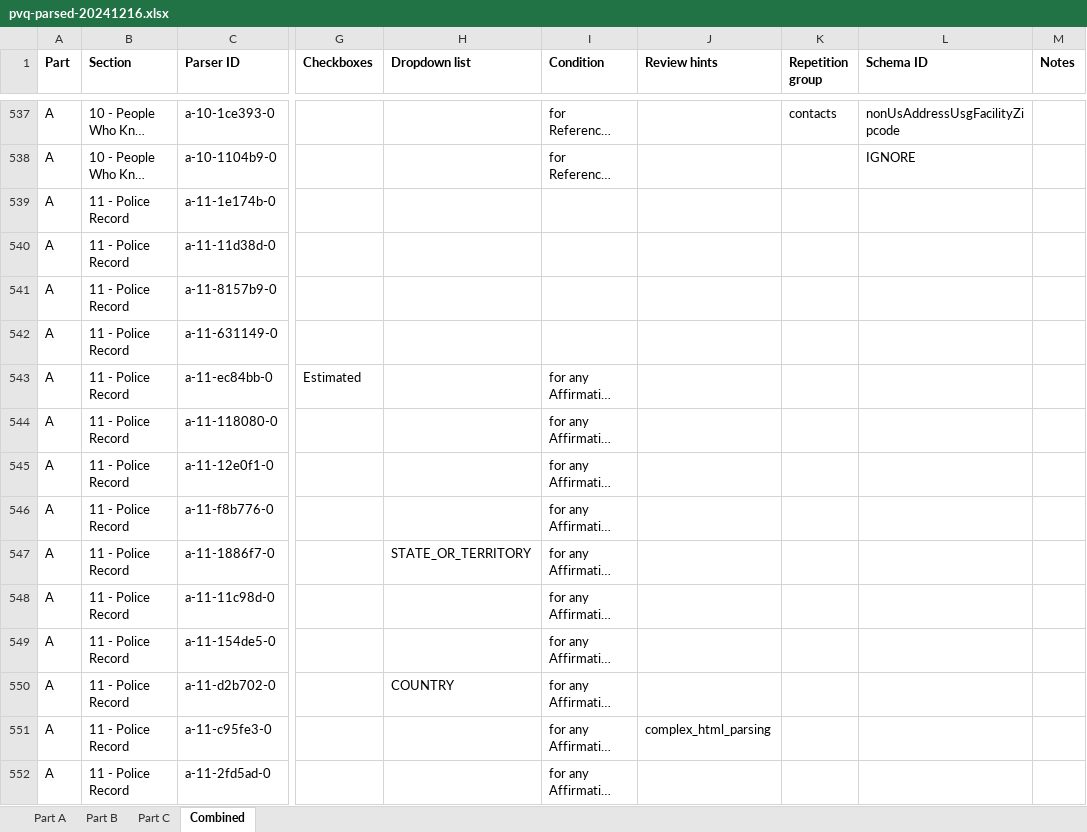
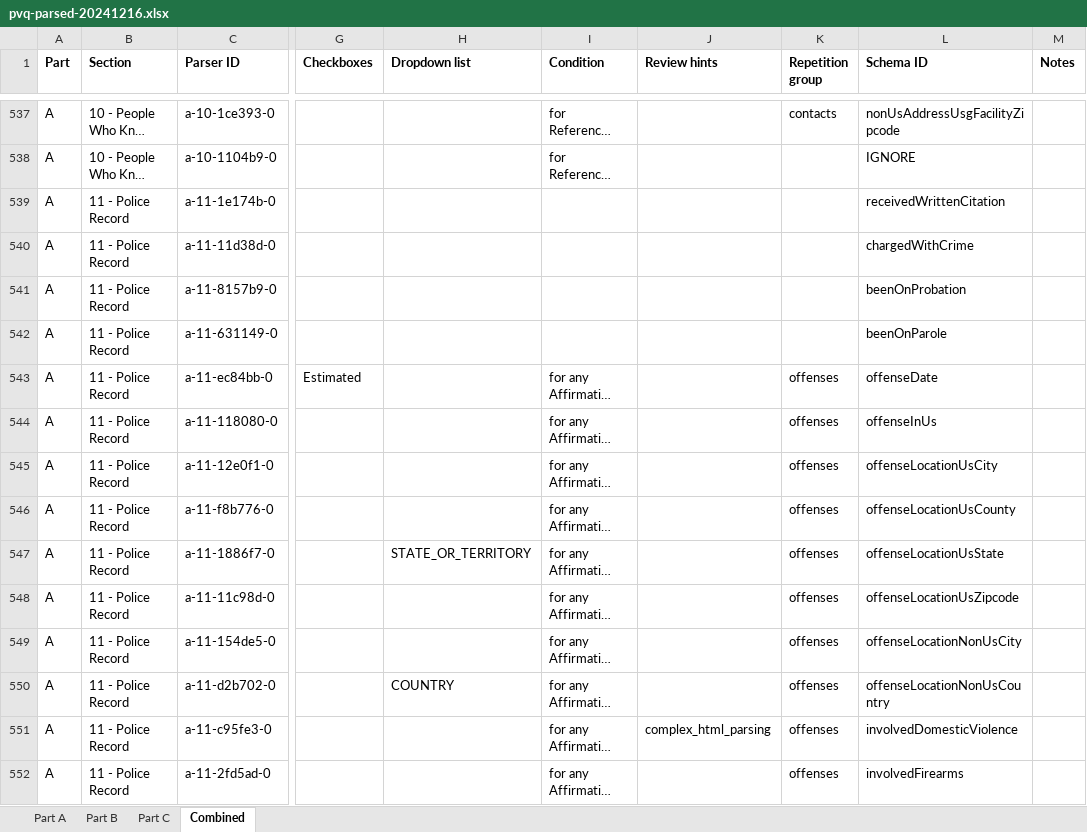
Before and after one commit to dds-nbis/pvq-schema, an Excel workbook: schema-generation/data/pvq-parsed-20241216.xlsx, sheet Combined, drawn as a sheet; only a part is shown, gaps mark what is left out; long unchanged cells end in …; values as stored, in another font and other column widths than the file's, no borders; the diff covers the shown part only; the diff names each change by its address in the sheet, - before the commit and + after, or states it on an @@ line.

Commit message:
Adding section 11.

```diff
--- a/schema-generation/data/pvq-parsed-20241216.xlsx (sheet Combined)
+++ b/schema-generation/data/pvq-parsed-20241216.xlsx (sheet Combined)
-L539 (Schema ID): (empty)
+L539 (Schema ID): receivedWrittenCitation
-L540 (Schema ID): (empty)
+L540 (Schema ID): chargedWithCrime
-L541 (Schema ID): (empty)
+L541 (Schema ID): beenOnProbation
-L542 (Schema ID): (empty)
+L542 (Schema ID): beenOnParole
-K543:K552 (Repetition group): (empty)
+K543:K552 (Repetition group): offenses
-L543 (Schema ID): (empty)
+L543 (Schema ID): offenseDate
-L544 (Schema ID): (empty)
+L544 (Schema ID): offenseInUs
-L545 (Schema ID): (empty)
+L545 (Schema ID): offenseLocationUsCity
-L546 (Schema ID): (empty)
+L546 (Schema ID): offenseLocationUsCounty
-L547 (Schema ID): (empty)
+L547 (Schema ID): offenseLocationUsState
-L548 (Schema ID): (empty)
+L548 (Schema ID): offenseLocationUsZipcode
-L549 (Schema ID): (empty)
+L549 (Schema ID): offenseLocationNonUsCity
-L550 (Schema ID): (empty)
+L550 (Schema ID): offenseLocationNonUsCountry
-L551 (Schema ID): (empty)
+L551 (Schema ID): involvedDomesticViolence
-L552 (Schema ID): (empty)
+L552 (Schema ID): involvedFirearms
```
Also changed, not shown: 206 edited cells elsewhere in this sheet.
